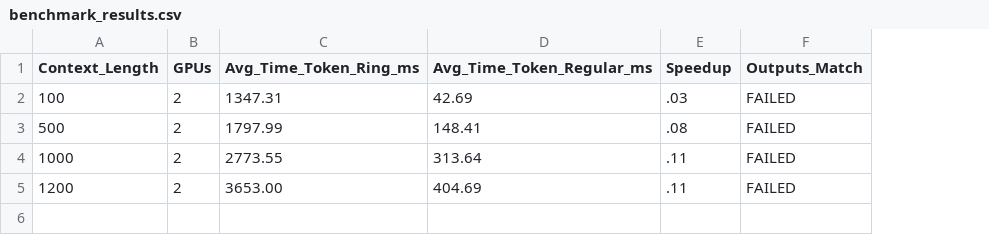
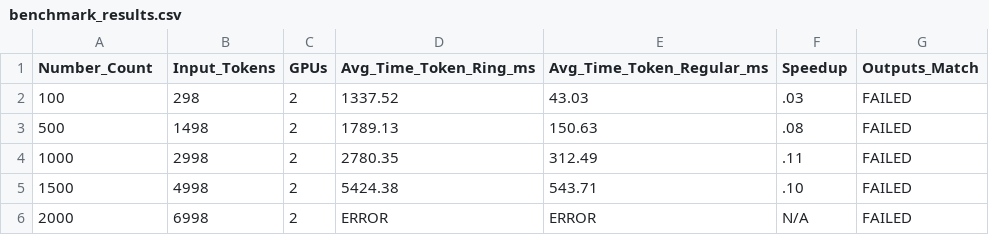
Before and after one commit to AnshSG13/hetero_gpu_context_parallelism, a CSV file: benchmark_results/benchmark_results.csv, drawn as a sheet; removed rows and columns are numbered as before the commit, all else as after; the diff names each change by its address in the sheet, - before the commit and + after, or states it on an @@ line.

```diff
--- a/benchmark_results/benchmark_results.csv
+++ b/benchmark_results/benchmark_results.csv
+column B (Input_Tokens), rows 2-4: 298 | 1498 | 2998
-A1: Context_Length
+A1: Number_Count
-D2 (Avg_Time_Token_Ring_ms): 1347.31
+D2 (Avg_Time_Token_Ring_ms): 1337.52
-E2 (Avg_Time_Token_Regular_ms): 42.69
+E2 (Avg_Time_Token_Regular_ms): 43.03
-D3 (Avg_Time_Token_Ring_ms): 1797.99
+D3 (Avg_Time_Token_Ring_ms): 1789.13
-E3 (Avg_Time_Token_Regular_ms): 148.41
+E3 (Avg_Time_Token_Regular_ms): 150.63
-D4 (Avg_Time_Token_Ring_ms): 2773.55
+D4 (Avg_Time_Token_Ring_ms): 2780.35
-E4 (Avg_Time_Token_Regular_ms): 313.64
+E4 (Avg_Time_Token_Regular_ms): 312.49
-row 5: 1200 | 2 | 3653.00 | 404.69 | .11 | FAILED
+row 5: 1500 | 4998 | 2 | 5424.38 | 543.71 | .10 | FAILED
+row 6: 2000 | 6998 | 2 | ERROR | ERROR | N/A | FAILED
```
Also changed, not shown: 11 other files.
